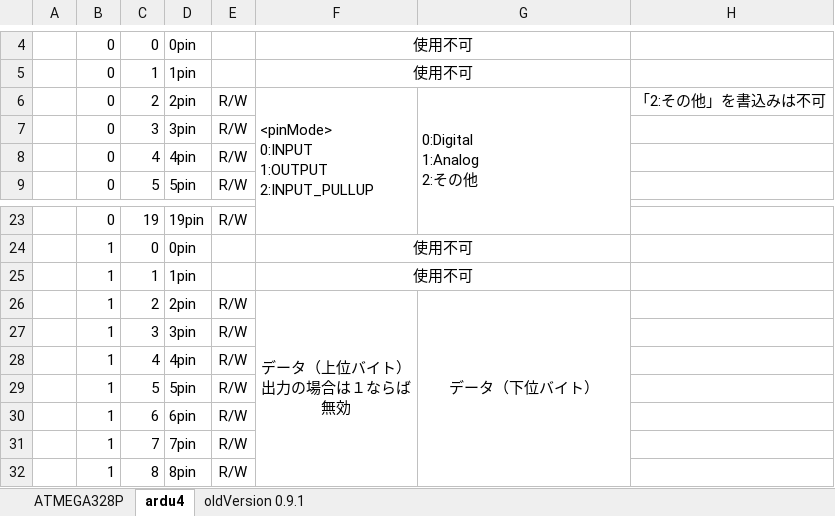
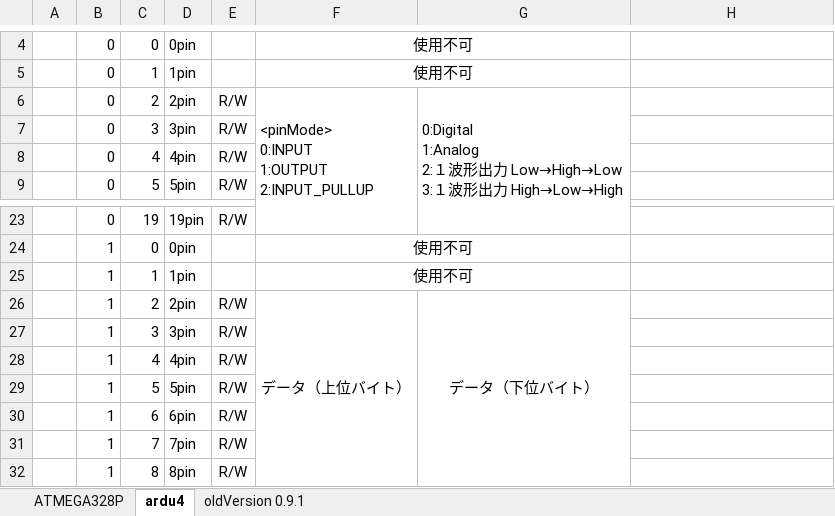
Before and after one commit to toshikura0225/VirtualArduino, an Excel workbook: レジストリ配置.xlsx, sheet ardu4, drawn as a sheet; only a part is shown, gaps mark what is left out; values as stored, in another font and other column widths than the file's, no borders; charts and pictures not drawn; ↵ is a line break in a cell; the diff names each change by its address in the sheet, - before the commit and + after, or states it on an @@ line.

```diff
--- a/レジストリ配置.xlsx (sheet ardu4)
+++ b/レジストリ配置.xlsx (sheet ardu4)
-G6: 0:Digital ↵ 1:Analog ↵ 2:その他
+G6: 0:Digital ↵ 1:Analog ↵ 2:１波形出力 Low→High→Low ↵ 3:１波形出力 High→Low→High
-H6: 「2:その他」を書込みは不可
+H6: (empty)
-F26: データ（上位バイト） ↵ 出力の場合は１ならば ↵ 無効
+F26: データ（上位バイト）
```
Also changed, not shown: charts or pictures, 1 other file.
